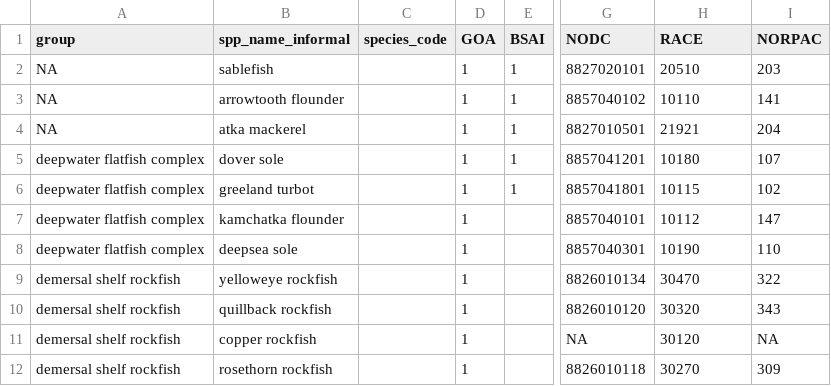
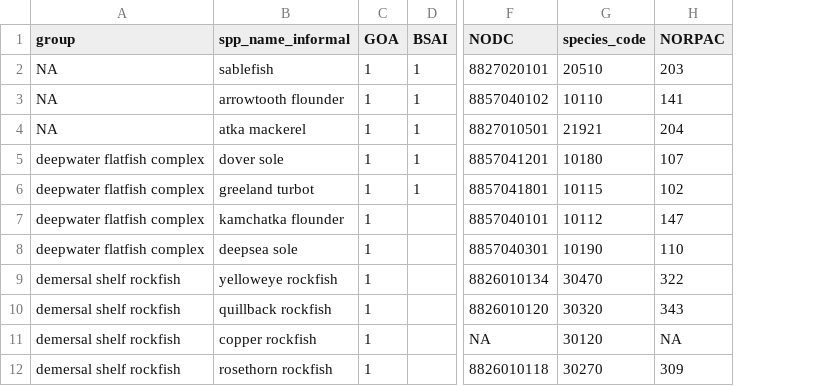
Before and after one commit to afsc-gap-products/gapindex, a CSV file: data/siple_safe_species.csv, drawn as a sheet; only a part is shown, gaps mark what is left out; removed rows and columns are numbered as before the commit, all else as after; the diff names each change by its address in the sheet, - before the commit and + after, or states it on an @@ line.

Commit message:
add table of SAFE spps

```diff
--- a/data/siple_safe_species.csv
+++ b/data/siple_safe_species.csv
-column C (species_code), empty
-G1: RACE
+G1: species_code
```
